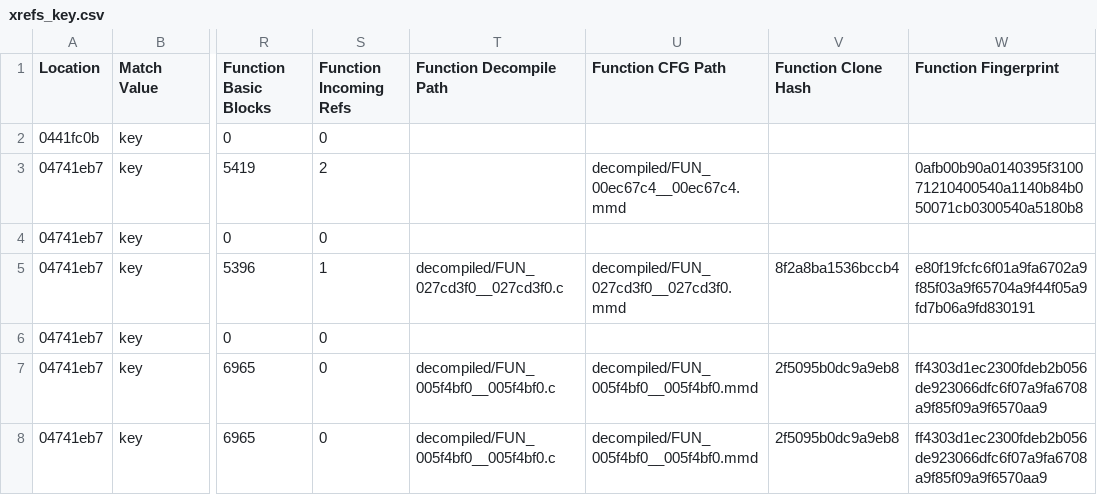
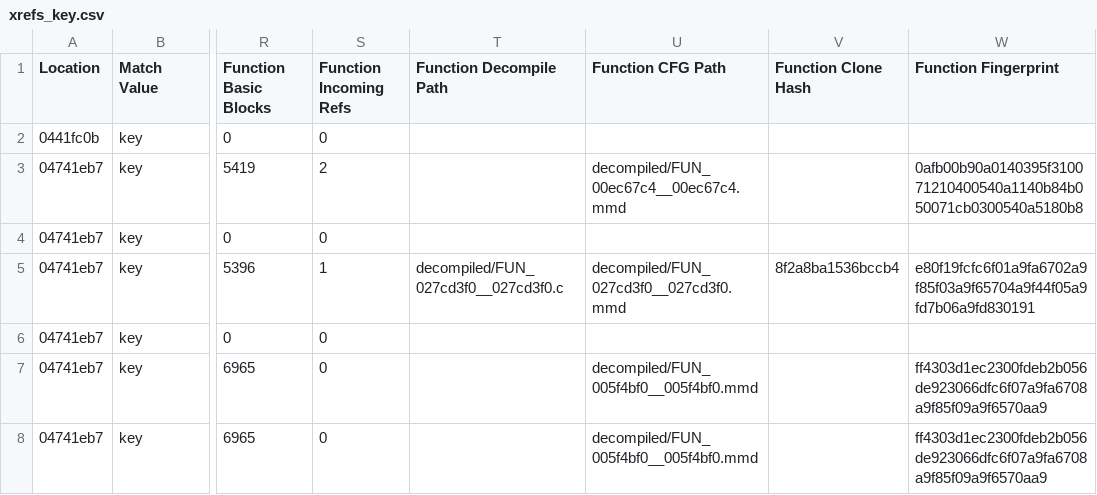
Before and after one commit to Atamol/ssbu-atamol-research, a CSV file: xrefs/xrefs_key.csv, drawn as a sheet; only a part is shown, gaps mark what is left out; the diff names each change by its address in the sheet, - before the commit and + after, or states it on an @@ line.

```diff
--- a/xrefs/xrefs_key.csv
+++ b/xrefs/xrefs_key.csv
-T7:T8 (Function Decompile Path): decompiled/FUN_005f4bf0__005f4bf0.c
+T7:T8 (Function Decompile Path): (empty)
-V7:V8 (Function Clone Hash): 2f5095b0dc9a9eb8
+V7:V8 (Function Clone Hash): (empty)
```
Also changed, not shown: funcs/funcs_all.csv, funcs/funcs_key.csv, 11 other files.
